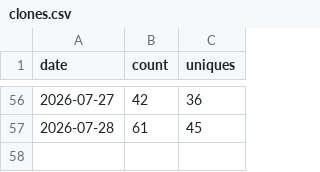
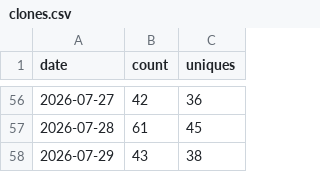
Before and after one commit to EstusFlask/storyforge, a CSV file: data/traffic/clones.csv, drawn as a sheet; only a part is shown, gaps mark what is left out; the diff names each change by its address in the sheet, - before the commit and + after, or states it on an @@ line.

```diff
--- a/data/traffic/clones.csv
+++ b/data/traffic/clones.csv
+row 58: 2026-07-29 | 43 | 38
```
Also changed, not shown: data/traffic/release-assets.csv, data/traffic/views.csv.
